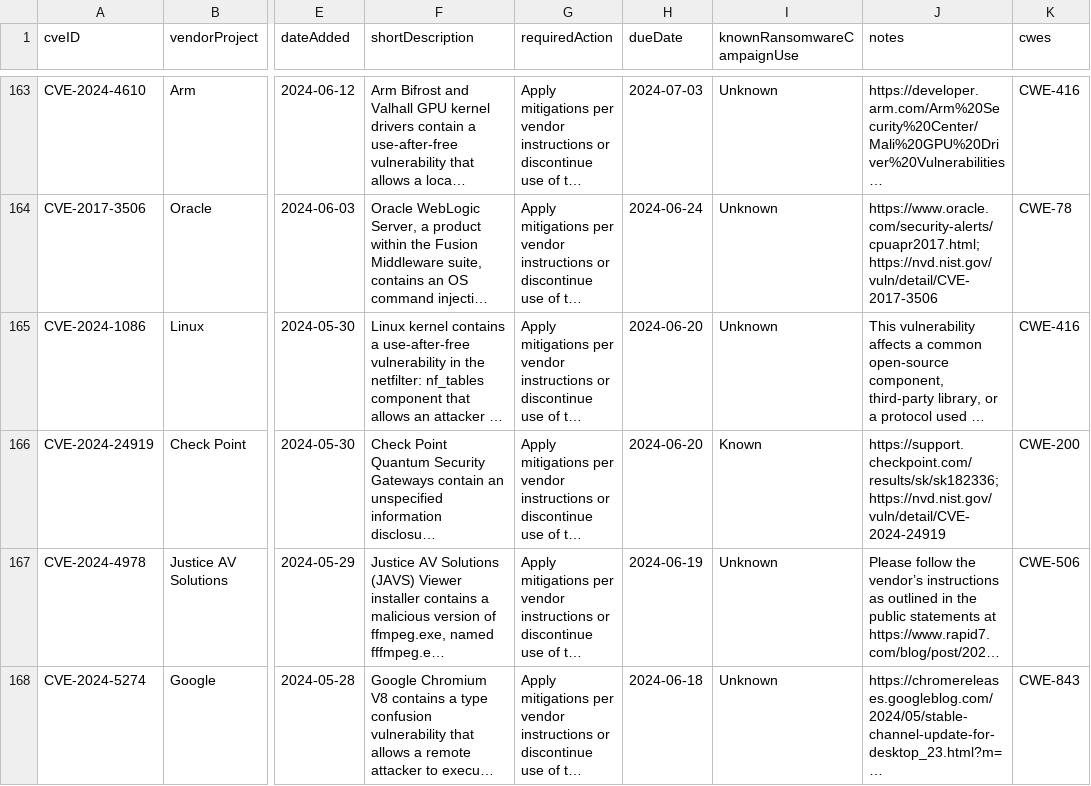
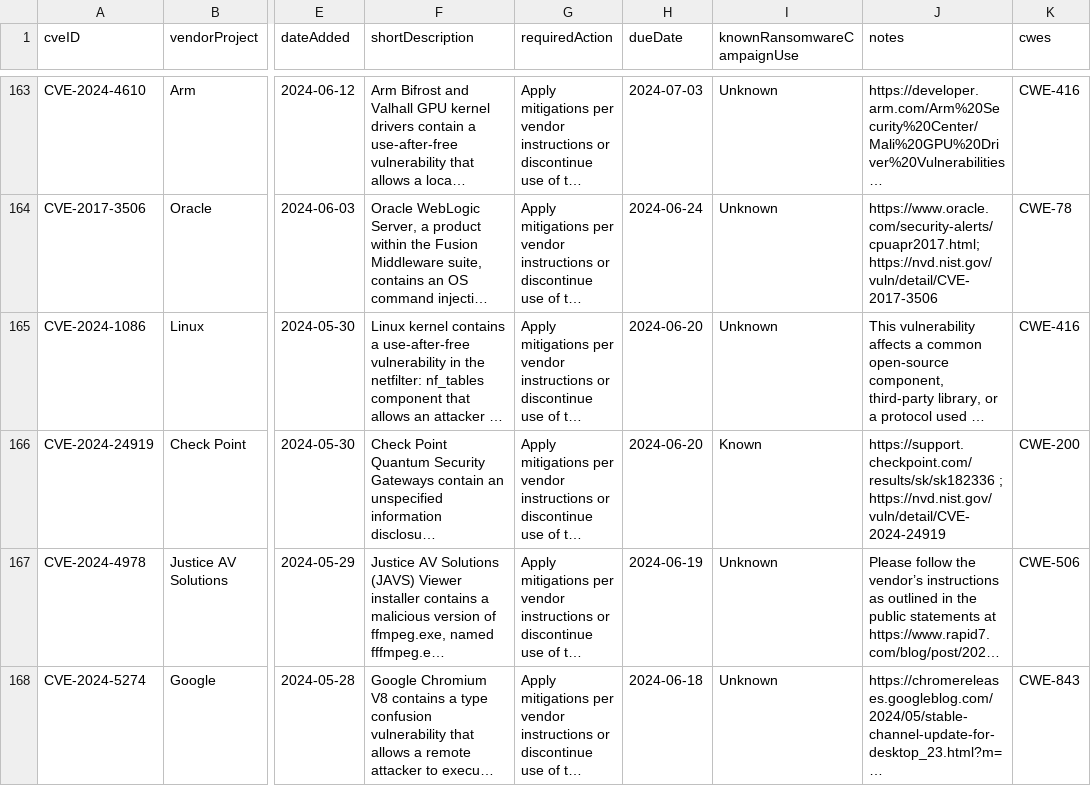
Before and after one commit to cisagov/kev-data, a CSV file: known_exploited_vulnerabilities.csv, drawn as a sheet; only a part is shown, gaps mark what is left out; long unchanged cells end in …; the diff names each change by its address in the sheet, - before the commit and + after, or states it on an @@ line.

```diff
--- a/known_exploited_vulnerabilities.csv
+++ b/known_exploited_vulnerabilities.csv
-J166 (notes): https://support.checkpoint.com/results/sk/sk182336; https://nvd.nist.gov/vuln/detail/CVE-2024-24919
+J166 (notes): https://support.checkpoint.com/results/sk/sk182336 ; https://nvd.nist.gov/vuln/detail/CVE-2024-24919
```
Also changed, not shown: 1 other file.
